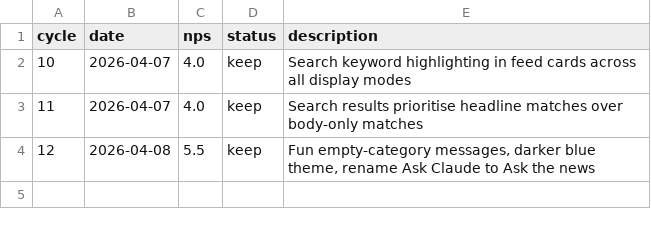
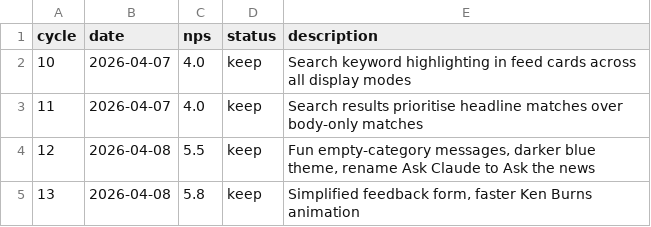
Before and after one commit to fabriciobloisi/AutoPMF, a TSV file: results.tsv, drawn as a sheet.

Commit message:
AutoLoop cycle 13: update logs

```diff
--- a/results.tsv
+++ b/results.tsv
@@ -4 +4,2 @@ cycle	date	nps	status	description
 12	2026-04-08	5.5	keep	Fun empty-category messages, darker blue theme, rename Ask Claude to Ask the news
+13	2026-04-08	5.8	keep	Simplified feedback form, faster Ken Burns animation
```
